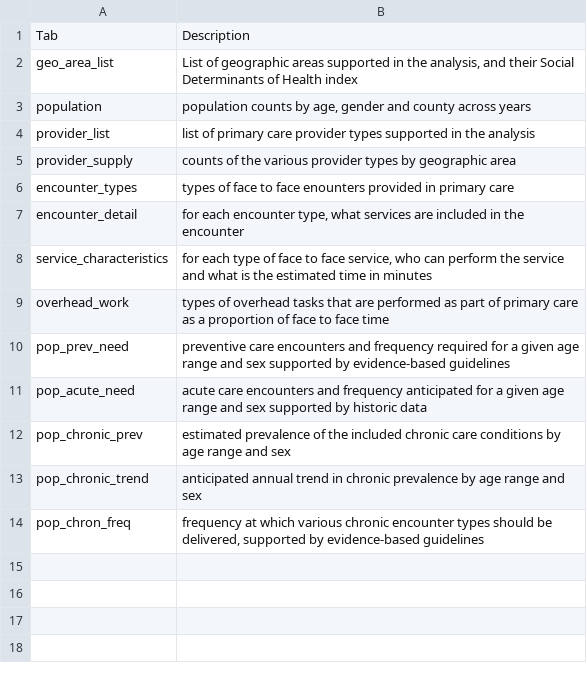
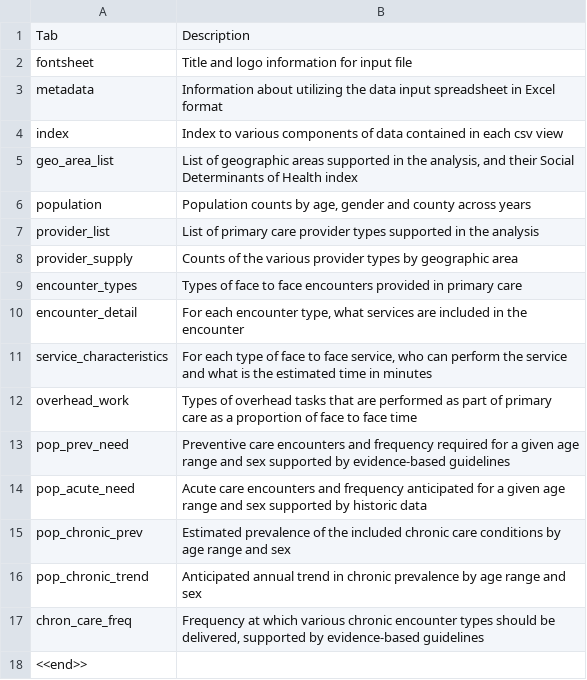
Before and after one commit to UMEC/healthcare-workforce, a CSV file: models/data/data_input_component_csv/index.csv, drawn as a sheet.

Commit message:
data(refreshed Model Input):Revised metadata and data fixes

```diff
--- a/models/data/data_input_component_csv/index.csv
+++ b/models/data/data_input_component_csv/index.csv
@@ -1,14 +1,18 @@
 Tab,Description
+fontsheet,Title and logo information for input file
+metadata,Information about utilizing the data input spreadsheet in Excel format
+index,Index to various components of data contained in each csv view
 geo_area_list,"List of geographic areas supported in the analysis, and their Social Determinants of Health index"
-population,"population counts by age, gender and county across years"
-provider_list,list of primary care provider types supported in the analysis
-provider_supply,counts of the various provider types by geographic area
-encounter_types,types of face to face enounters provided in primary care
-encounter_detail,"for each encounter type, what services are included in the encounter"
-service_characteristics,"for each type of face to face service, who can perform the service and what is the estimated time in minutes"
-overhead_work,types of overhead tasks that are performed as part of primary care as a proportion of face to face time
-pop_prev_need,preventive care encounters and frequency required for a given age range and sex supported by evidence-based guidelines
-pop_acute_need,acute care encounters and frequency anticipated for a given age range and sex supported by historic data
-pop_chronic_prev,estimated prevalence of the included chronic care conditions by age range and sex
-pop_chronic_trend,anticipated annual trend in chronic prevalence by age range and sex
-pop_chron_freq,"frequency at which various chronic encounter types should be delivered, supported by evidence-based guidelines"
+population,"Population counts by age, gender and county across years"
+provider_list,List of primary care provider types supported in the analysis
+provider_supply,Counts of the various provider types by geographic area
+encounter_types,Types of face to face encounters provided in primary care
+encounter_detail,"For each encounter type, what services are included in the encounter"
+service_characteristics,"For each type of face to face service, who can perform the service and what is the estimated time in minutes"
+overhead_work,Types of overhead tasks that are performed as part of primary care as a proportion of face to face time
+pop_prev_need,Preventive care encounters and frequency required for a given age range and sex supported by evidence-based guidelines
+pop_acute_need,Acute care encounters and frequency anticipated for a given age range and sex supported by historic data
+pop_chronic_prev,Estimated prevalence of the included chronic care conditions by age range and sex
+pop_chronic_trend,Anticipated annual trend in chronic prevalence by age range and sex
+chron_care_freq,"Frequency at which various chronic encounter types should be delivered, supported by evidence-based guidelines"
+<<end>>,
```
Also changed, not shown: models/data/data_input_component_csv/encounter_detail.csv, 2 other files.
